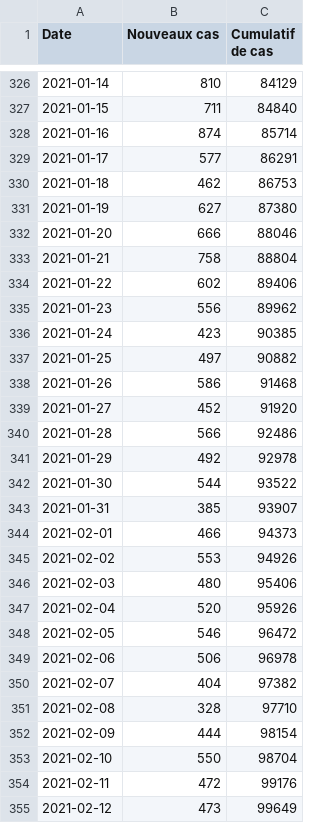
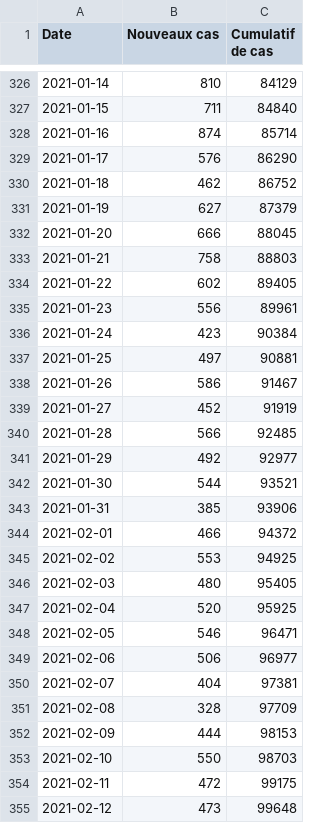
Before and after one commit to evanp/data-newcasestoday-app, a CSV file: city/CA/CA_MTR.csv, drawn as a sheet; only a part is shown, gaps mark what is left out; the diff covers the shown part only.

```diff
--- a/city/CA/CA_MTR.csv
+++ b/city/CA/CA_MTR.csv
@@ -328,28 +328,28 @@ Date;Nouveaux cas;Cumulatif de cas;;
 2021-01-16;874;85714;;
-2021-01-17;577;86291;;
-2021-01-18;462;86753;;
-2021-01-19;627;87380;;
-2021-01-20;666;88046;;
-2021-01-21;758;88804;;
-2021-01-22;602;89406;;
-2021-01-23;556;89962;;
-2021-01-24;423;90385;;
-2021-01-25;497;90882;;
-2021-01-26;586;91468;;
-2021-01-27;452;91920;;
-2021-01-28;566;92486;;
-2021-01-29;492;92978;;
-2021-01-30;544;93522;;
-2021-01-31;385;93907;;
-2021-02-01;466;94373;;
-2021-02-02;553;94926;;
-2021-02-03;480;95406;;
-2021-02-04;520;95926;;
-2021-02-05;546;96472;;
-2021-02-06;506;96978;;
-2021-02-07;404;97382;;
-2021-02-08;328;97710;;
-2021-02-09;444;98154;;
-2021-02-10;550;98704;;
-2021-02-11;472;99176;;
-2021-02-12;473;99649;;
+2021-01-17;576;86290;;
+2021-01-18;462;86752;;
+2021-01-19;627;87379;;
+2021-01-20;666;88045;;
+2021-01-21;758;88803;;
+2021-01-22;602;89405;;
+2021-01-23;556;89961;;
+2021-01-24;423;90384;;
+2021-01-25;497;90881;;
+2021-01-26;586;91467;;
+2021-01-27;452;91919;;
+2021-01-28;566;92485;;
+2021-01-29;492;92977;;
+2021-01-30;544;93521;;
+2021-01-31;385;93906;;
+2021-02-01;466;94372;;
+2021-02-02;553;94925;;
+2021-02-03;480;95405;;
+2021-02-04;520;95925;;
+2021-02-05;546;96471;;
+2021-02-06;506;96977;;
+2021-02-07;404;97381;;
+2021-02-08;328;97709;;
+2021-02-09;444;98153;;
+2021-02-10;550;98703;;
+2021-02-11;472;99175;;
+2021-02-12;473;99648;;
```
Also changed, not shown: 1 added row and 156 edited cells elsewhere in this file.
